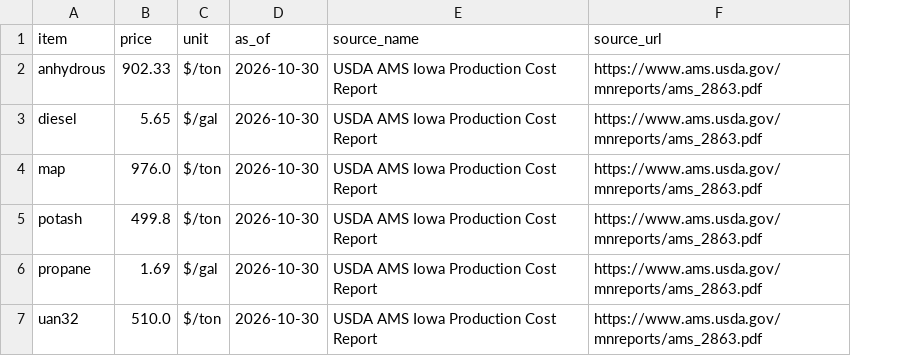
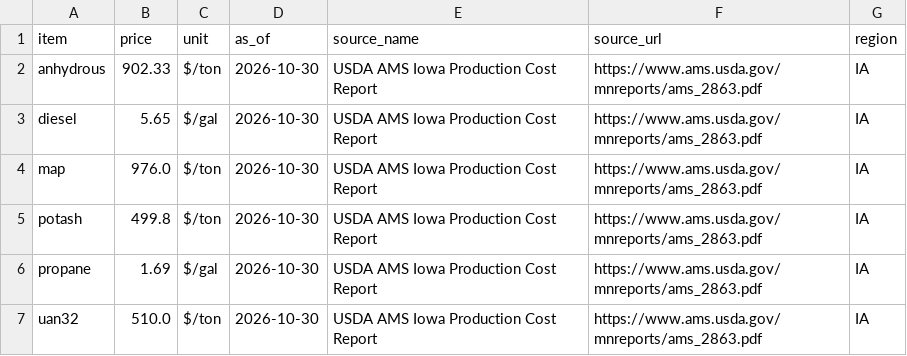
Before and after one commit to aatten01-netizen/the-cost-wire, a CSV file: data/fertilizer.csv, drawn as a sheet; the diff names each change by its address in the sheet, - before the commit and + after, or states it on an @@ line.

```diff
--- a/data/fertilizer.csv
+++ b/data/fertilizer.csv
+column G (region), rows 2-7: all IA
```
Also changed, not shown: 10 other files.
